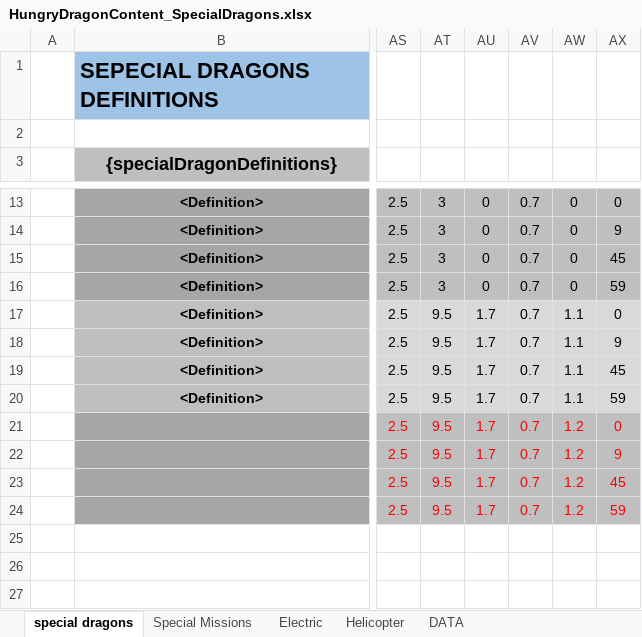
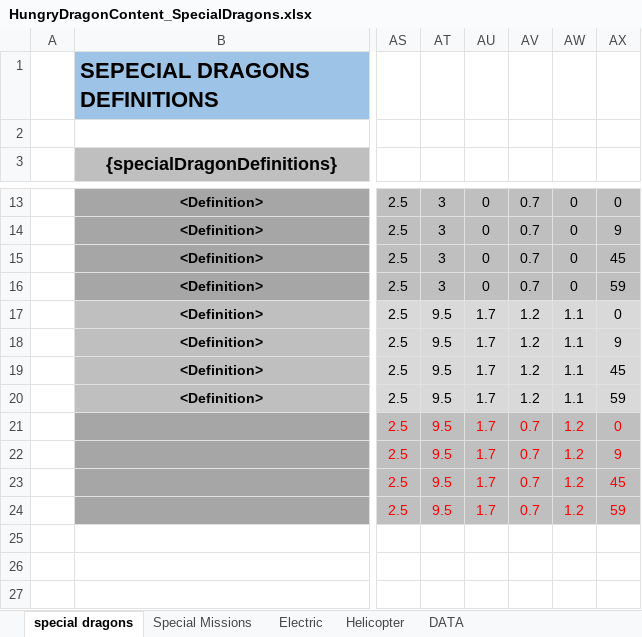
Before and after one commit to nam27062002/hello, an Excel workbook: Docs/Content/HungryDragonContent_SpecialDragons.xlsx, sheet special dragons, drawn as a sheet; only a part is shown, gaps mark what is left out; values as stored, in another font and other column widths than the file's, no borders; conditional formats and table styles not drawn; the diff names each change by its address in the sheet, - before the commit and + after, or states it on an @@ line.

Commit message:
For electric dragon, increased airGravityModifier
Former-commit-id: 54ec671b7d0ae067069824c65d8b2d3ac405af44

```diff
--- a/Docs/Content/HungryDragonContent_SpecialDragons.xlsx (sheet special dragons)
+++ b/Docs/Content/HungryDragonContent_SpecialDragons.xlsx (sheet special dragons)
-AV17:AV20: 0.7
+AV17:AV20: 1.2
```
Also changed, not shown: 2 other files.
